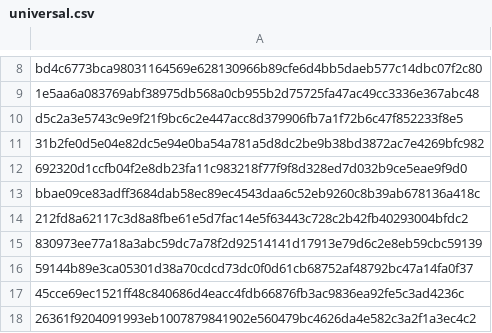
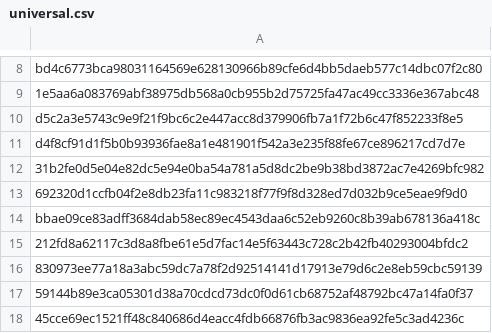
Before and after one commit to Enshteyn40/crdevice, a CSV file: universal.csv, drawn as a sheet; only a part is shown, gaps mark what is left out; the shorter side is filled out with more unchanged rows; the diff names each change by its address in the sheet, - before the commit and + after, or states it on an @@ line.

Commit message:
Update universal.csv

```diff
--- a/universal.csv
+++ b/universal.csv
+row 11: d4f8cf91d1f5b0b93936fae8a1e481901f542a3e235f88fe67ce896217cd7d7e
```
